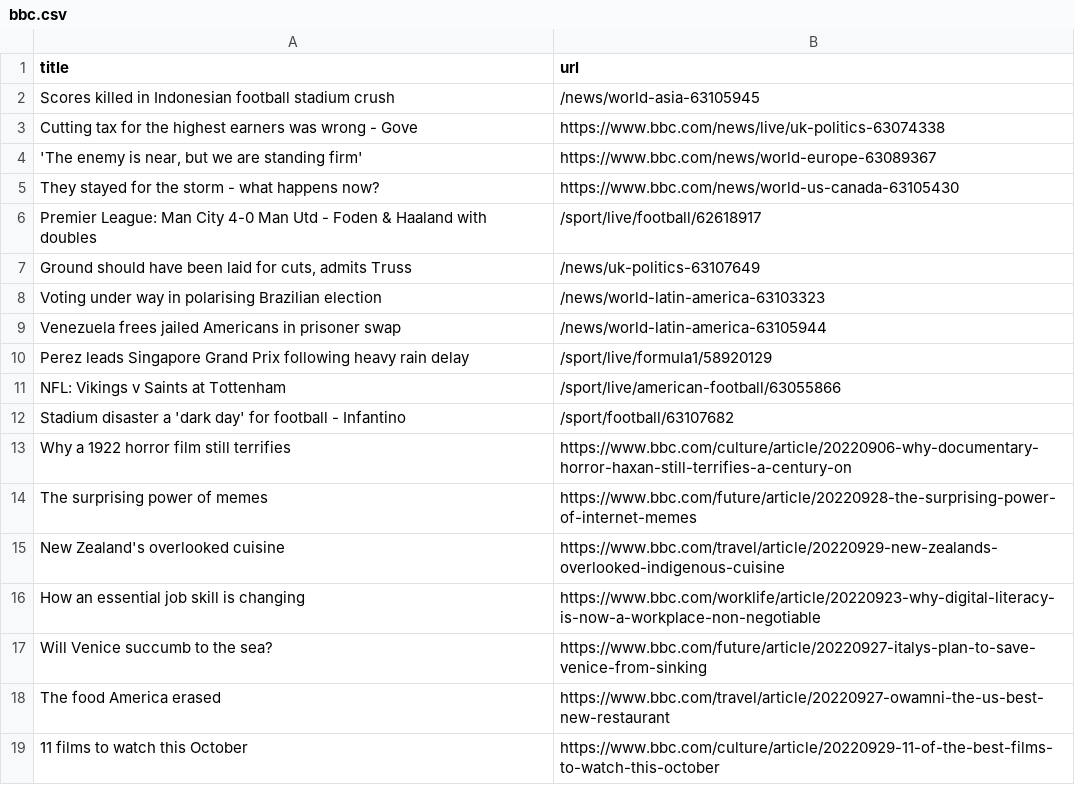
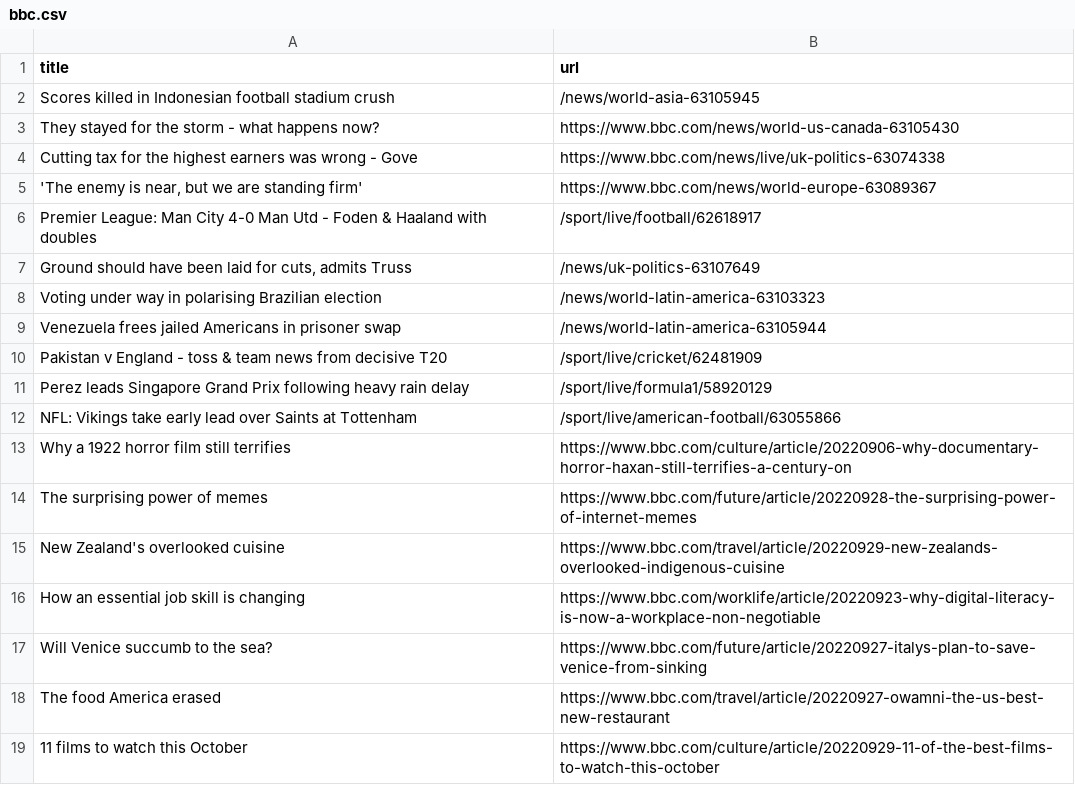
Before and after one commit to gabrielacarrasquillo/automatic-scraper-bbc, a CSV file: bbc.csv, drawn as a sheet; only a part is shown.

```diff
--- a/bbc.csv
+++ b/bbc.csv
@@ -2,5 +2,5 @@ title,url
 Scores killed in Indonesian football stadium crush,/news/world-asia-63105945
+They stayed for the storm - what happens now?,https://www.bbc.com/news/world-us-canada-63105430
 Cutting tax for the highest earners was wrong - Gove,https://www.bbc.com/news/live/uk-politics-63074338
 "'The enemy is near, but we are standing firm'",https://www.bbc.com/news/world-europe-63089367
-They stayed for the storm - what happens now?,https://www.bbc.com/news/world-us-canada-63105430
 Premier League: Man City 4-0 Man Utd - Foden & Haaland with doubles,/sport/live/football/62618917
@@ -9,5 +9,5 @@ Voting under way in polarising Brazilian election,/news/world-latin-america-6310
 Venezuela frees jailed Americans in prisoner swap,/news/world-latin-america-63105944
+Pakistan v England - toss & team news from decisive T20,/sport/live/cricket/62481909
 Perez leads Singapore Grand Prix following heavy rain delay,/sport/live/formula1/58920129
-NFL: Vikings v Saints at Tottenham,/sport/live/american-football/63055866
-Stadium disaster a 'dark day' for football - Infantino,/sport/football/63107682
+NFL: Vikings take early lead over Saints at Tottenham,/sport/live/american-football/63055866
 Why a 1922 horror film still terrifies,https://www.bbc.com/culture/article/20220906-why-documentary-horror-haxan-still-terrifies-a-century-on
```
